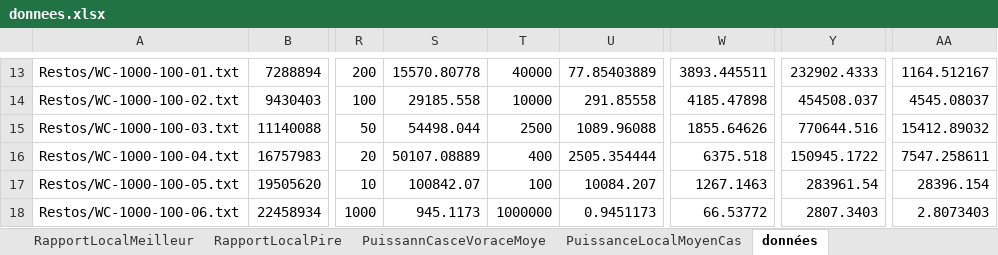
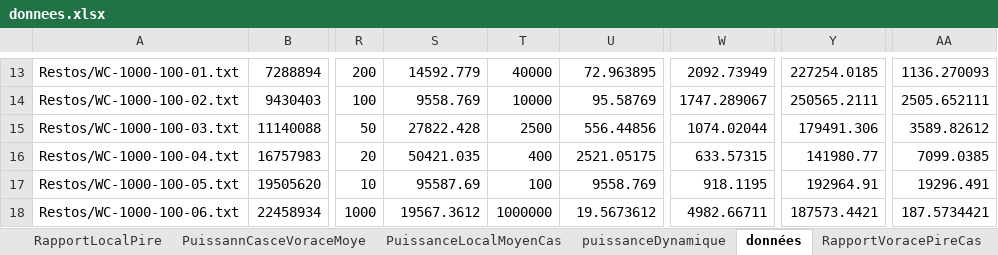
Before and after one commit to bawae/INF4705, an Excel workbook: tp2/logs/donnees.xlsx, sheet données, drawn as a sheet; only a part is shown, gaps mark what is left out; values as stored, in another font and other column widths than the file's, no borders; the diff covers the shown part only; the diff names each change by its address in the sheet, - before the commit and + after, or states it on an @@ line.

```diff
--- a/tp2/logs/donnees.xlsx (sheet données)
+++ b/tp2/logs/donnees.xlsx (sheet données)
+sheet tab: puissanceDynamique
-S13: 15570.80778
+S13: 14592.779
-U13: 77.85403889
+U13: 72.963895
-W13: 3893.445511
+W13: 2092.73949
-Y13: 232902.4333
+Y13: 227254.0185
-AA13: 1164.512167
+AA13: 1136.270093
-S14: 29185.558
+S14: 9558.769
-U14: 291.85558
+U14: 95.58769
-W14: 4185.47898
+W14: 1747.289067
-Y14: 454508.037
+Y14: 250565.2111
-AA14: 4545.08037
+AA14: 2505.652111
-S15: 54498.044
+S15: 27822.428
-U15: 1089.96088
+U15: 556.44856
-W15: 1855.64626
+W15: 1074.02044
-Y15: 770644.516
+Y15: 179491.306
-AA15: 15412.89032
+AA15: 3589.82612
-S16: 50107.08889
+S16: 50421.035
-U16: 2505.354444
+U16: 2521.05175
-W16: 6375.518
+W16: 633.57315
-Y16: 150945.1722
+Y16: 141980.77
-AA16: 7547.258611
+AA16: 7099.0385
-S17: 100842.07
+S17: 95587.69
-U17: 10084.207
+U17: 9558.769
-W17: 1267.1463
+W17: 918.1195
-Y17: 283961.54
+Y17: 192964.91
-AA17: 28396.154
+AA17: 19296.491
-S18: 945.1173
+S18: 19567.3612
-U18: 0.9451173
+U18: 19.5673612
-W18: 66.53772
+W18: 4982.66711
-Y18: 2807.3403
+Y18: 187573.4421
-AA18: 2.8073403
+AA18: 187.5734421
```
Also changed, not shown: 82 edited cells elsewhere in this sheet, formulas that keep their value, charts or pictures.
